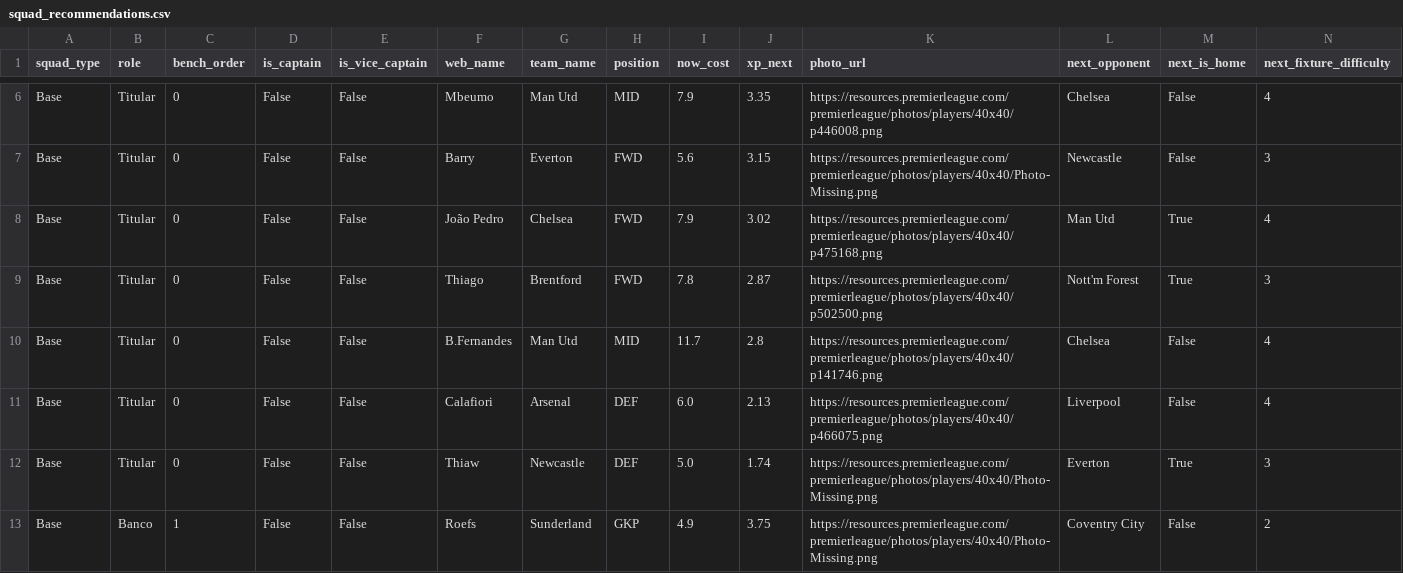
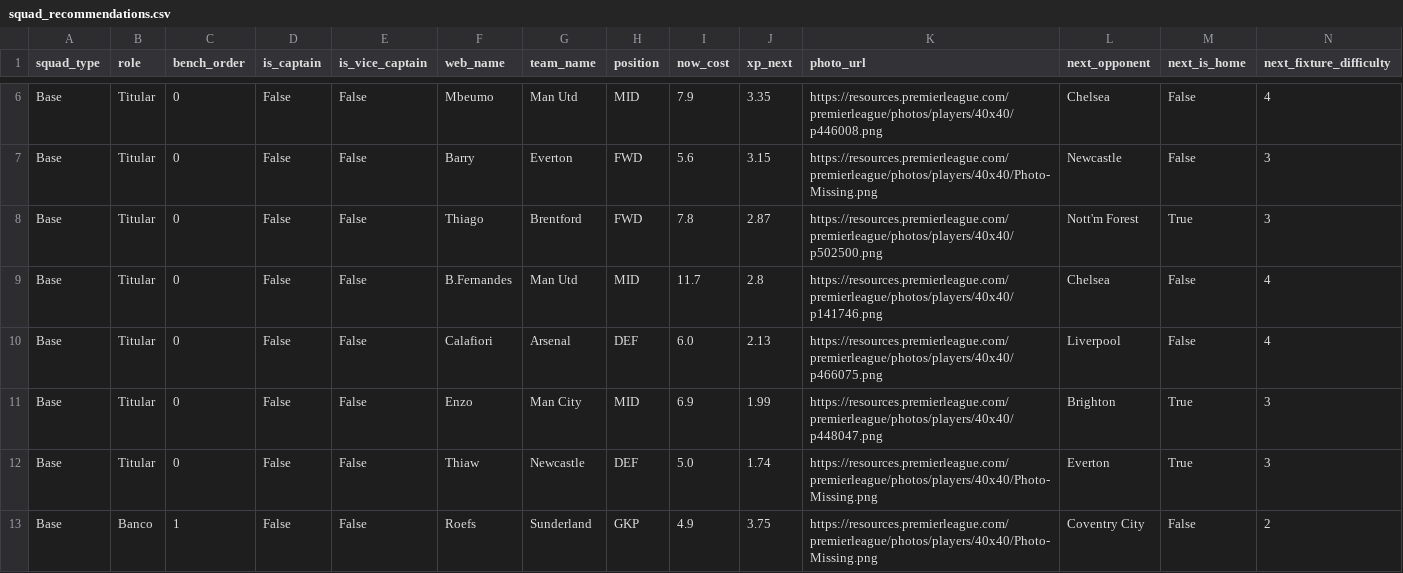
Before and after one commit to vinilop1114/gameweek-lab, a CSV file: data/processed/squad_recommendations.csv, drawn as a sheet; only a part is shown, gaps mark what is left out; removed rows and columns are numbered as before the commit, all else as after; rows hold the shown columns only; the diff covers the shown part only; the diff names each change by its address in the sheet, - before the commit and + after, or states it on an @@ line.

```diff
--- a/data/processed/squad_recommendations.csv
+++ b/data/processed/squad_recommendations.csv
-row 8: Base | Titular | 0 | False | False | João Pedro | Chelsea | FWD | 7.9 | 3.02 | https://resources.premierleague.com/premierleague/photos/players/40x40/p475168.png | Man Utd | True | 4
+row 11: Base | Titular | 0 | False | False | Enzo | Man City | MID | 6.9 | 1.99 | https://resources.premierleague.com/premierleague/photos/players/40x40/p448047.png | Brighton | True | 3
```
Also changed, not shown: 2 added rows, 2 removed rows and 1 edited cell elsewhere in this file, data/processed/players.csv, data/processed/players_scored.csv, 3 other files.
